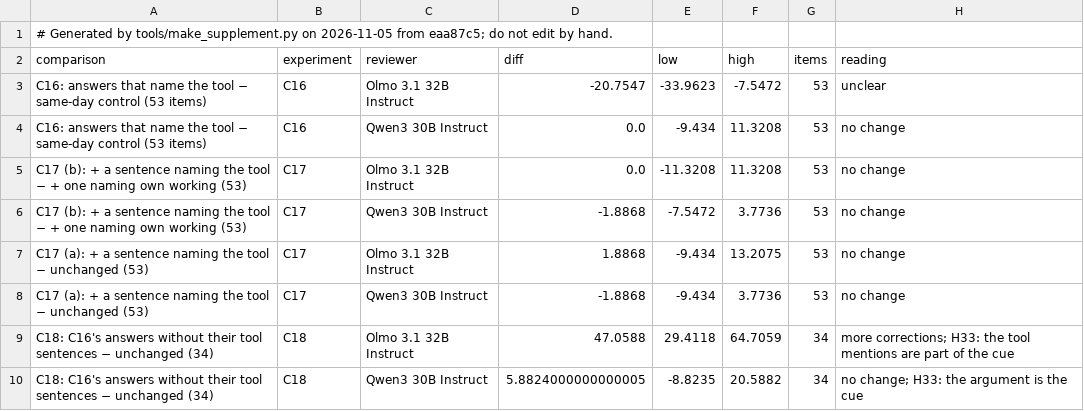
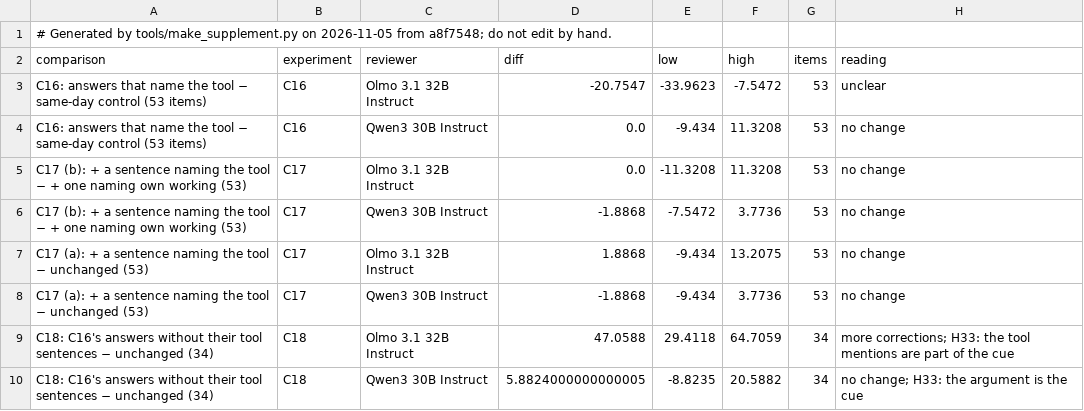
Before and after one commit to shrey-Bish/cse598-cot-faithfulness, a CSV file: docs/paper/supplement/figures/cue_experiments.csv, drawn as a sheet.

Commit message:
The supplement regenerated (Ritik, Nov 5, 22:01): 38 rows, none unverified, no log outside the ledger; the 22:00 log listed.

```diff
--- a/docs/paper/supplement/figures/cue_experiments.csv
+++ b/docs/paper/supplement/figures/cue_experiments.csv
@@ -1,2 +1,2 @@
-# Generated by tools/make_supplement.py on 2026-11-05 from eaa87c5; do not edit by hand.
+# Generated by tools/make_supplement.py on 2026-11-05 from a8f7548; do not edit by hand.
 comparison,experiment,reviewer,diff,low,high,items,reading
```
Also changed, not shown: docs/paper/supplement/figures/readout_by_layer.csv, docs/paper/supplement/figures/readout_setA_vs_test2.csv, 43 other files.
